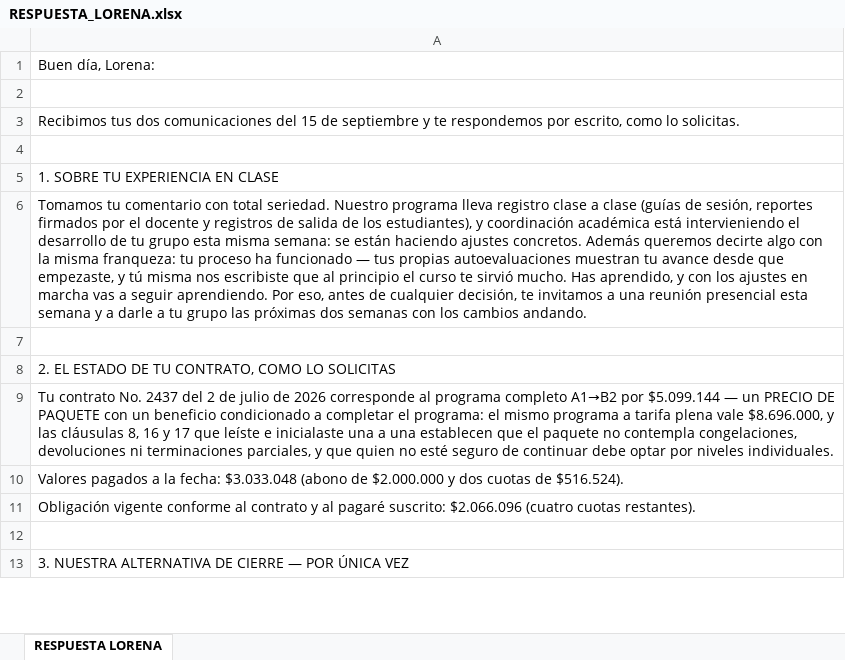
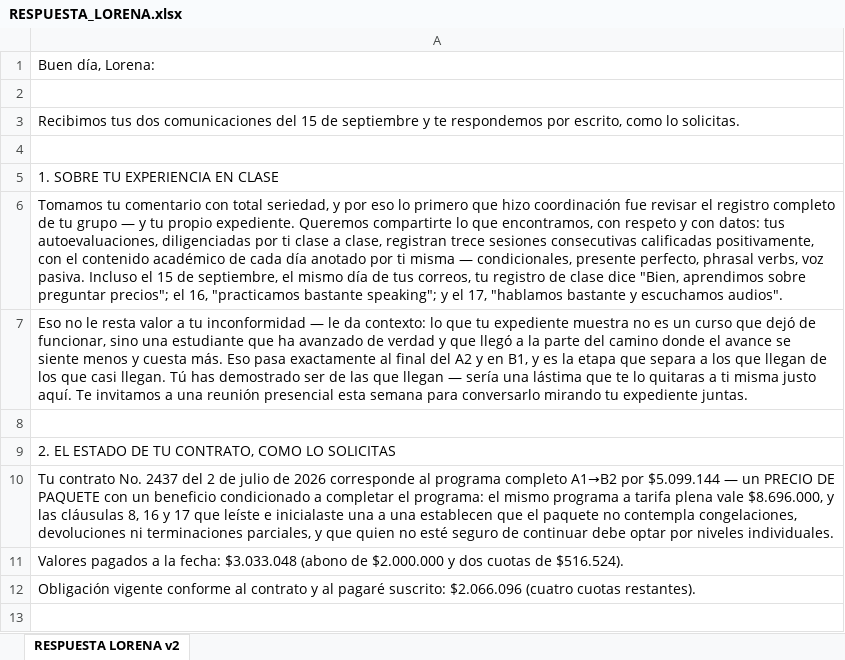
Before and after one commit to gomezrdiana/Plan-academico, an Excel workbook: recursos/experiencia_cliente/Lorena/RESPUESTA_LORENA.xlsx, sheet RESPUESTA LORENA v2, drawn as a sheet; only a part is shown; the shorter side is filled out with more unchanged rows; values as stored, in another font and other column widths than the file's, no borders; the diff names each change by its address in the sheet, - before the commit and + after, or states it on an @@ line.

```diff
--- a/recursos/experiencia_cliente/Lorena/RESPUESTA_LORENA.xlsx (sheet RESPUESTA LORENA v2)
+++ b/recursos/experiencia_cliente/Lorena/RESPUESTA_LORENA.xlsx (sheet RESPUESTA LORENA v2)
-sheet tab: RESPUESTA LORENA
+sheet tab: RESPUESTA LORENA v2
-A6: …con total seriedad. Nuestro programa lleva registro clase a clase (guías de sesión, reportes firmados por el docente y registros de salida de los estudiantes), y coordinación académica está intervieniendo el desarrollo de tu grupo esta misma semana: se están haciendo ajustes concretos. Además queremos decirte algo con la misma franqueza: tu proceso ha funcionado — tus propias autoevaluaciones muestran tu avance desde que empezaste, y tú misma nos escribiste que al principio el curso te sirvió mucho. Has aprendido, y con los ajustes en marcha vas a seguir aprendiendo. Por eso, antes de cualquier decisión, te invitamos a una reunión presencial esta semana y a darle a tu grupo las próximas dos semanas con los cambios andando.
+A6: …con total seriedad, y por eso lo primero que hizo coordinación fue revisar el registro completo de tu grupo — y tu propio expediente. Queremos compartirte lo que encontramos, con respeto y con datos: tus autoevaluaciones, diligenciadas por ti clase a clase, registran trece sesiones consecutivas calificadas positivamente, con el contenido académico de cada día anotado por ti misma — condicionales, presente perfecto, phrasal verbs, voz pasiva. Incluso el 15 de septiembre, el mismo día de tus correos, tu registro de clase dice "Bien, aprendimos sobre preguntar precios"; el 16, "practicamos bastante speaking"; y el 17, "hablamos bastante y escuchamos audios".
+row 7: Eso no le resta valor a tu inconformidad — le da contexto: lo que tu expediente muestra no es un curso que dejó de funcionar, sino una estudiante que ha avanzado de verdad y que llegó a la parte del camino donde el avance se siente menos y cuesta más. Eso pasa exactamente al final del A2 y en B1, y es la etapa que separa a los que llegan de los que casi llegan. Tú has demostrado ser de las que llegan — sería una lástima que te lo quitaras a ti misma justo aquí. Te invitamos a una reunión presencial esta semana para conversarlo mirando tu expediente juntas.
```
